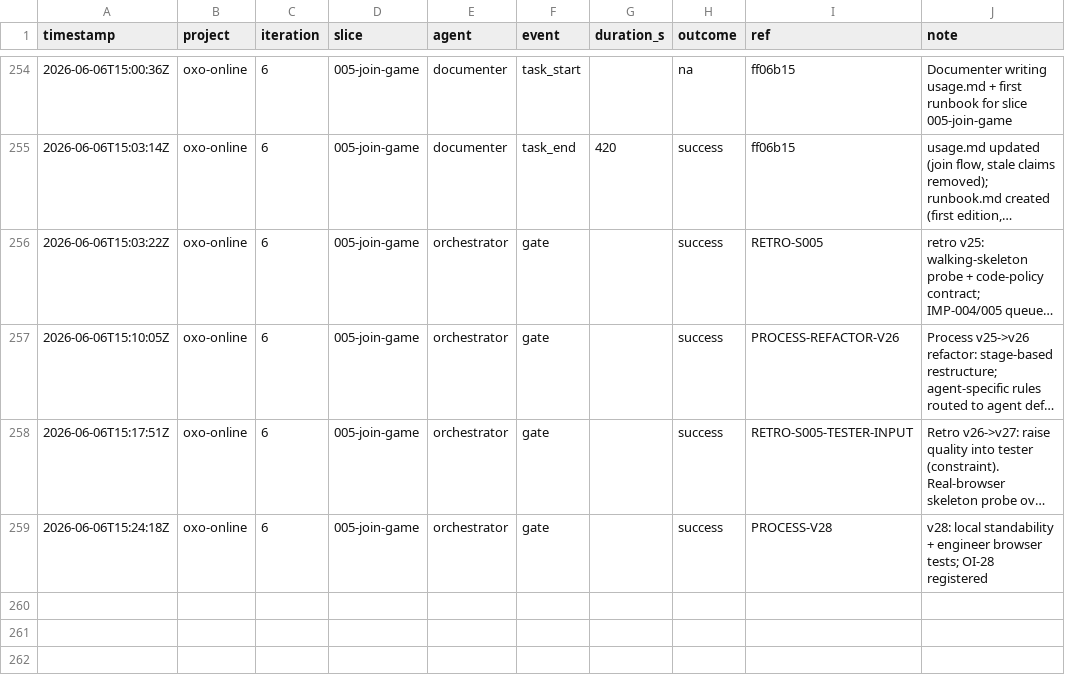
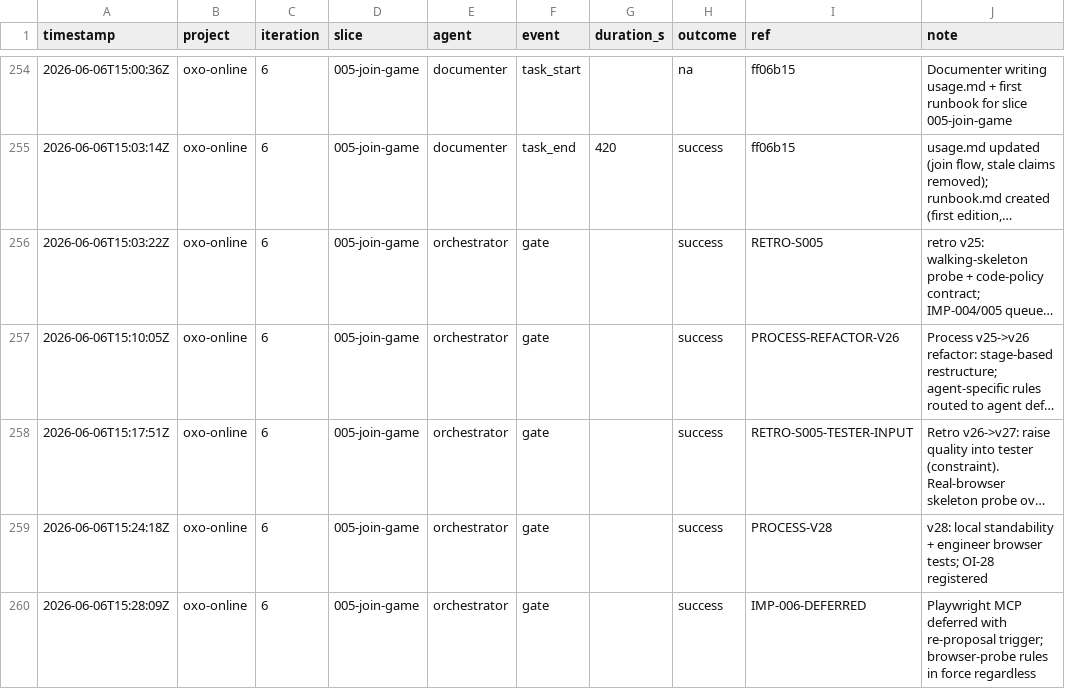
Before and after one commit to john-aerocloud/claude_learning_agents, a CSV file: process/dora/ledger.csv, drawn as a sheet; only a part is shown, gaps mark what is left out; long unchanged cells end in …; the diff names each change by its address in the sheet, - before the commit and + after, or states it on an @@ line.

```diff
--- a/process/dora/ledger.csv
+++ b/process/dora/ledger.csv
+row 260: 2026-06-06T15:28:09Z | oxo-online | 6 | 005-join-game | orchestrator | gate |  | success | IMP-006-DEFERRED | Playwright MCP deferred with re-proposal trigger; browser-probe rules in force regardless
```
Also changed, not shown: 2 other files.
